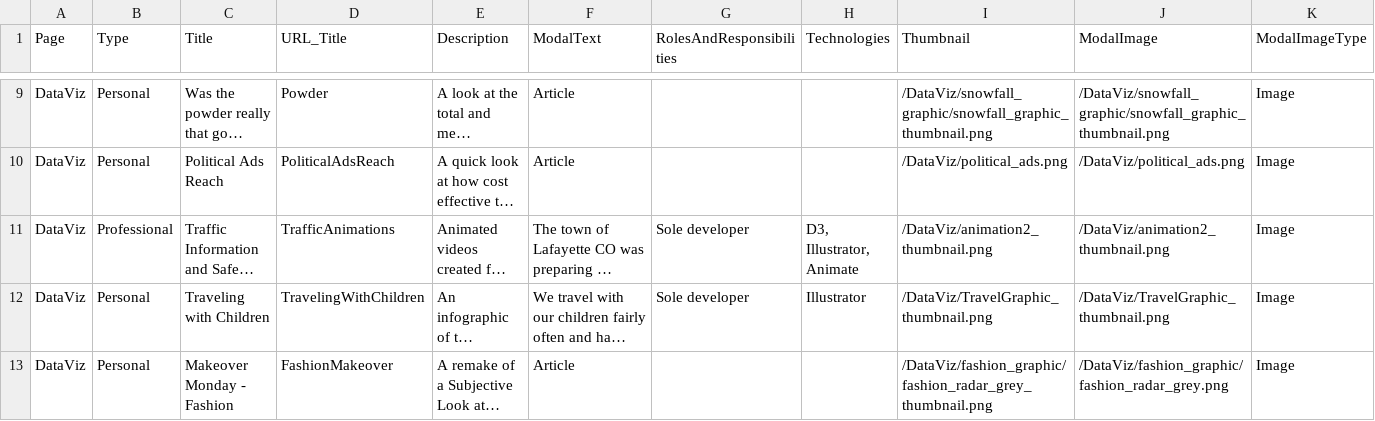
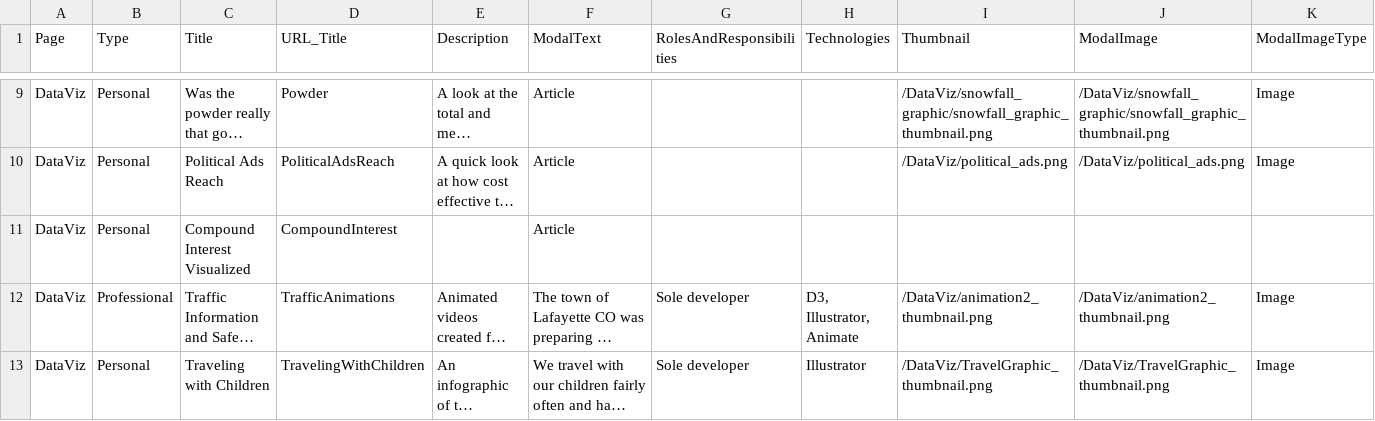
Before and after one commit to sbrreed/personal-website, a CSV file: public/portfolio_data.csv, drawn as a sheet; only a part is shown, gaps mark what is left out; the shorter side is filled out with more unchanged rows; long unchanged cells end in …; rows hold the shown columns only; the diff names each change by its address in the sheet, - before the commit and + after, or states it on an @@ line.

Commit message:
basic line graph created for compound interest

```diff
--- a/public/portfolio_data.csv
+++ b/public/portfolio_data.csv
+row 11: DataViz | Personal | Compound Interest Visualized | CompoundInterest |  | Article
```
Also changed, not shown: 8 other files.
